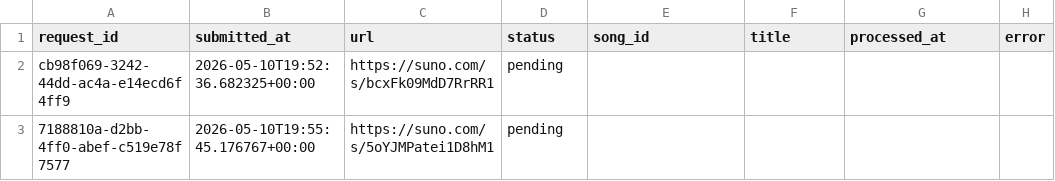
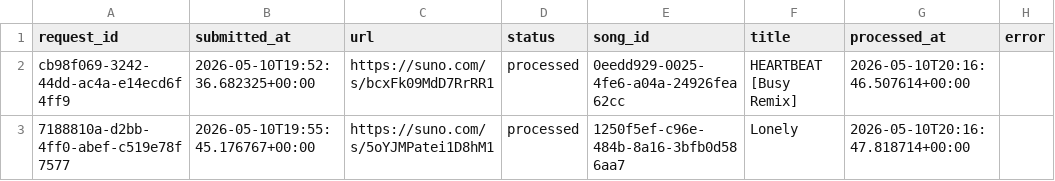
Before and after one commit to Busy-studio/sunotrending, a CSV file: data/manual_song_queue.csv, drawn as a sheet.

```diff
--- a/data/manual_song_queue.csv
+++ b/data/manual_song_queue.csv
@@ -1,3 +1,3 @@
 request_id,submitted_at,url,status,song_id,title,processed_at,error
-cb98f069-3242-44dd-ac4a-e14ecd6f4ff9,2026-05-10T19:52:36.682325+00:00,https://suno.com/s/bcxFk09MdD7RrRR1,pending,,,,
-7188810a-d2bb-4ff0-abef-c519e78f7577,2026-05-10T19:55:45.176767+00:00,https://suno.com/s/5oYJMPatei1D8hM1,pending,,,,
+cb98f069-3242-44dd-ac4a-e14ecd6f4ff9,2026-05-10T19:52:36.682325+00:00,https://suno.com/s/bcxFk09MdD7RrRR1,processed,0eedd929-0025-4fe6-a04a-24926fea62cc,HEARTBEAT [Busy Remix],2026-05-10T20:16:46.507614+00:00,
+7188810a-d2bb-4ff0-abef-c519e78f7577,2026-05-10T19:55:45.176767+00:00,https://suno.com/s/5oYJMPatei1D8hM1,processed,1250f5ef-c96e-484b-8a16-3bfb0d586aa7,Lonely,2026-05-10T20:16:47.818714+00:00,
```
Also changed, not shown: 2 other files.
